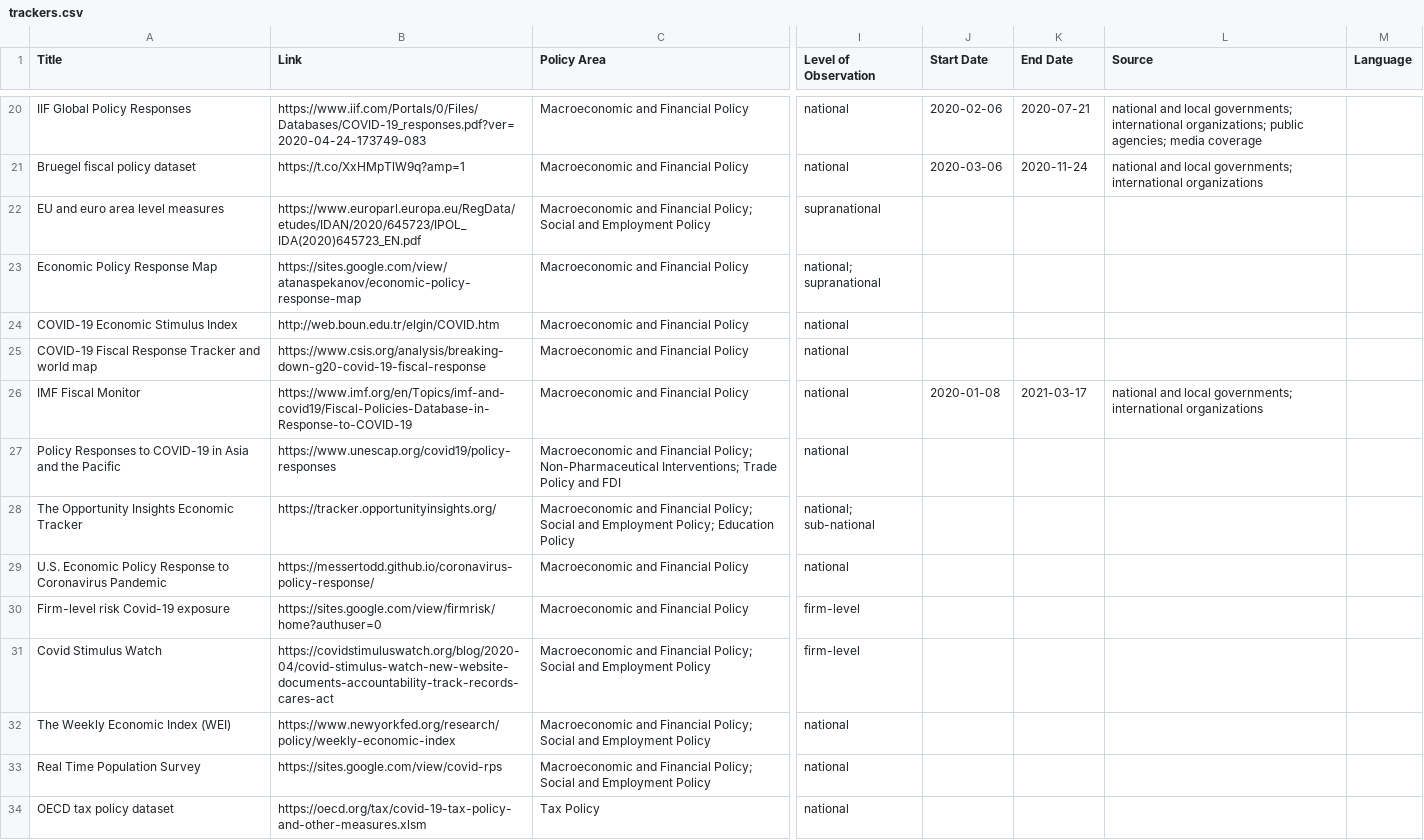
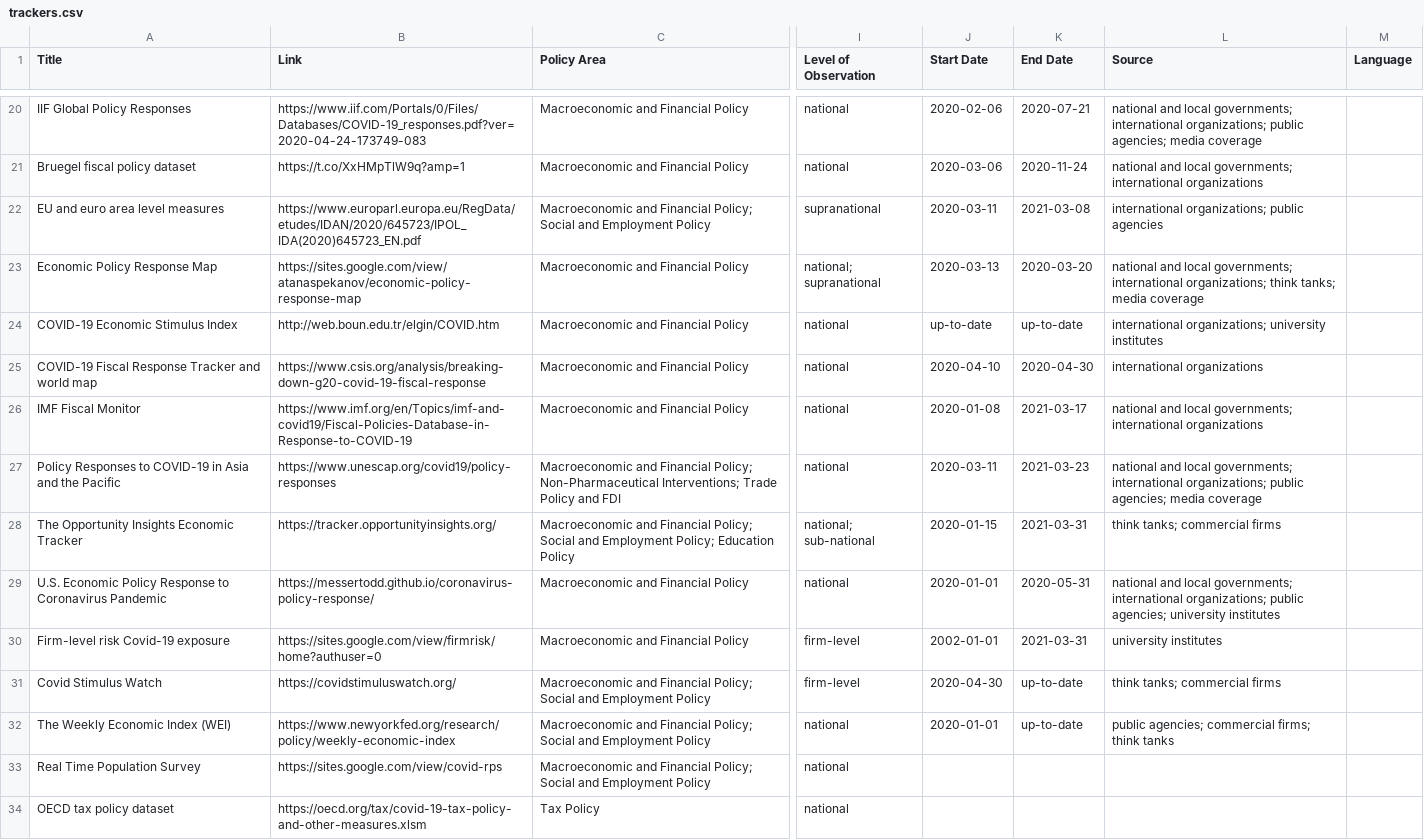
Before and after one commit to lukaslehner/supertracker, a CSV file: _data/trackers.csv, drawn as a sheet; only a part is shown, gaps mark what is left out; the diff names each change by its address in the sheet, - before the commit and + after, or states it on an @@ line.

Commit message:
Update trackers.csv

```diff
--- a/_data/trackers.csv
+++ b/_data/trackers.csv
-J22 (Start Date): (empty)
+J22 (Start Date): 2020-03-11
-K22 (End Date): (empty)
+K22 (End Date): 2021-03-08
-L22 (Source): (empty)
+L22 (Source): international organizations; public agencies
-J23 (Start Date): (empty)
+J23 (Start Date): 2020-03-13
-K23 (End Date): (empty)
+K23 (End Date): 2020-03-20
-L23 (Source): (empty)
+L23 (Source): national and local governments; international organizations; think tanks; media coverage
-J24 (Start Date): (empty)
+J24 (Start Date): up-to-date
-K24 (End Date): (empty)
+K24 (End Date): up-to-date
-L24 (Source): (empty)
+L24 (Source): international organizations; university institutes
-J25 (Start Date): (empty)
+J25 (Start Date): 2020-04-10
-K25 (End Date): (empty)
+K25 (End Date): 2020-04-30
-L25 (Source): (empty)
+L25 (Source): international organizations
-J27 (Start Date): (empty)
+J27 (Start Date): 2020-03-11
-K27 (End Date): (empty)
+K27 (End Date): 2021-03-23
-L27 (Source): (empty)
+L27 (Source): national and local governments; international organizations; public agencies; media coverage
-J28 (Start Date): (empty)
+J28 (Start Date): 2020-01-15
-K28 (End Date): (empty)
+K28 (End Date): 2021-03-31
-L28 (Source): (empty)
+L28 (Source): think tanks; commercial firms
-J29 (Start Date): (empty)
+J29 (Start Date): 2020-01-01
-K29 (End Date): (empty)
+K29 (End Date): 2020-05-31
-L29 (Source): (empty)
+L29 (Source): national and local governments; international organizations; public agencies; university institutes
-J30 (Start Date): (empty)
+J30 (Start Date): 2002-01-01
-K30 (End Date): (empty)
+K30 (End Date): 2021-03-31
-L30 (Source): (empty)
+L30 (Source): university institutes
-B31 (Link): https://covidstimuluswatch.org/blog/2020-04/covid-stimulus-watch-new-website-documents-accountability-track-records-cares-act
+B31 (Link): https://covidstimuluswatch.org/
-J31 (Start Date): (empty)
+J31 (Start Date): 2020-04-30
-K31:K32 (End Date): (empty)
+K31:K32 (End Date): up-to-date
-L31 (Source): (empty)
+L31 (Source): think tanks; commercial firms
-J32 (Start Date): (empty)
+J32 (Start Date): 2020-01-01
-L32 (Source): (empty)
+L32 (Source): public agencies; commercial firms; think tanks
```
